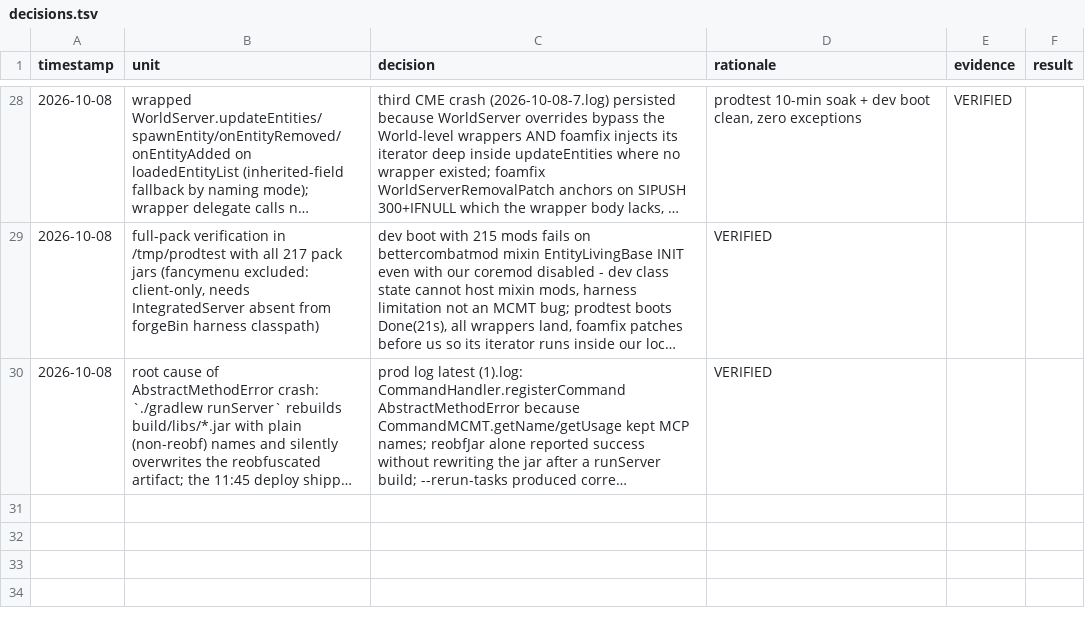
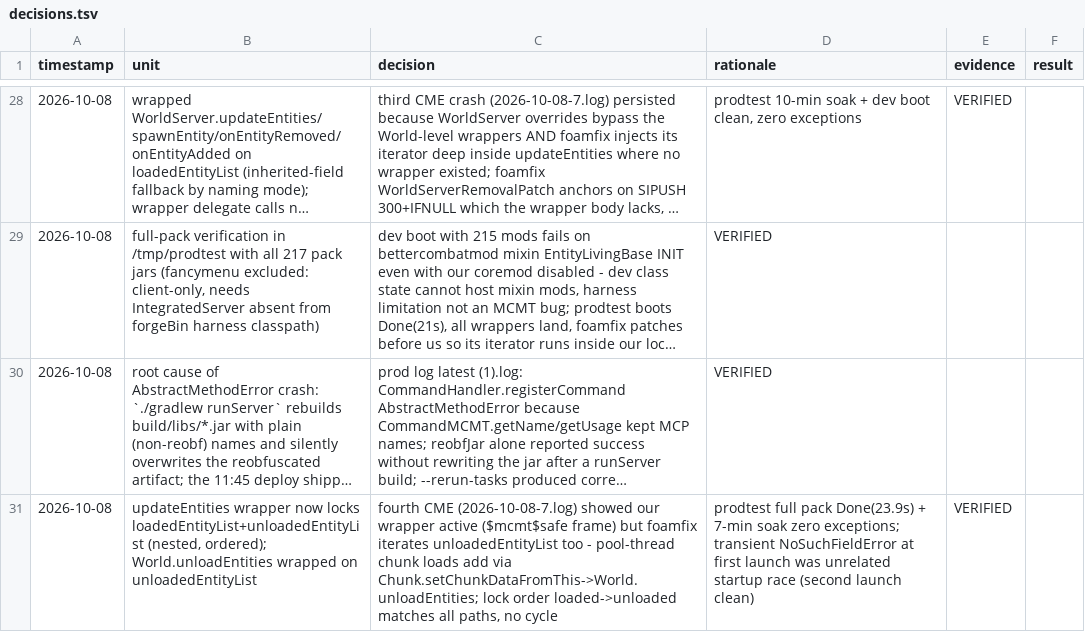
Before and after one commit to Jenzoga/JMT-MCMT, a TSV file: decisions.tsv, drawn as a sheet; only a part is shown, gaps mark what is left out; long unchanged cells end in …; the diff names each change by its address in the sheet, - before the commit and + after, or states it on an @@ line.

Commit message:
Lock unloadedEntityList alongside loadedEntityList in updateEntities

```diff
--- a/decisions.tsv
+++ b/decisions.tsv
+row 31: 2026-10-08 | updateEntities wrapper now locks loadedEntityList+unloadedEntityList (nested, ordered); World.unloadEntities wrapped on unloadedEntityList | fourth CME (2026-10-08-7.log) showed our wrapper active ($mcmt$safe frame) but foamfix iterates unloadedEntityList too - pool-thread chunk loads add via Chunk.setChunkDataFromThis->World.unloadEntities; lock order loaded->unloaded matches all paths, no cycle | prodtest full pack Done(23.9s) + 7-min soak zero exceptions; transient NoSuchFieldError at first launch was unrelated startup race (second launch clean) | VERIFIED
```
Also changed, not shown: 3 other files.
